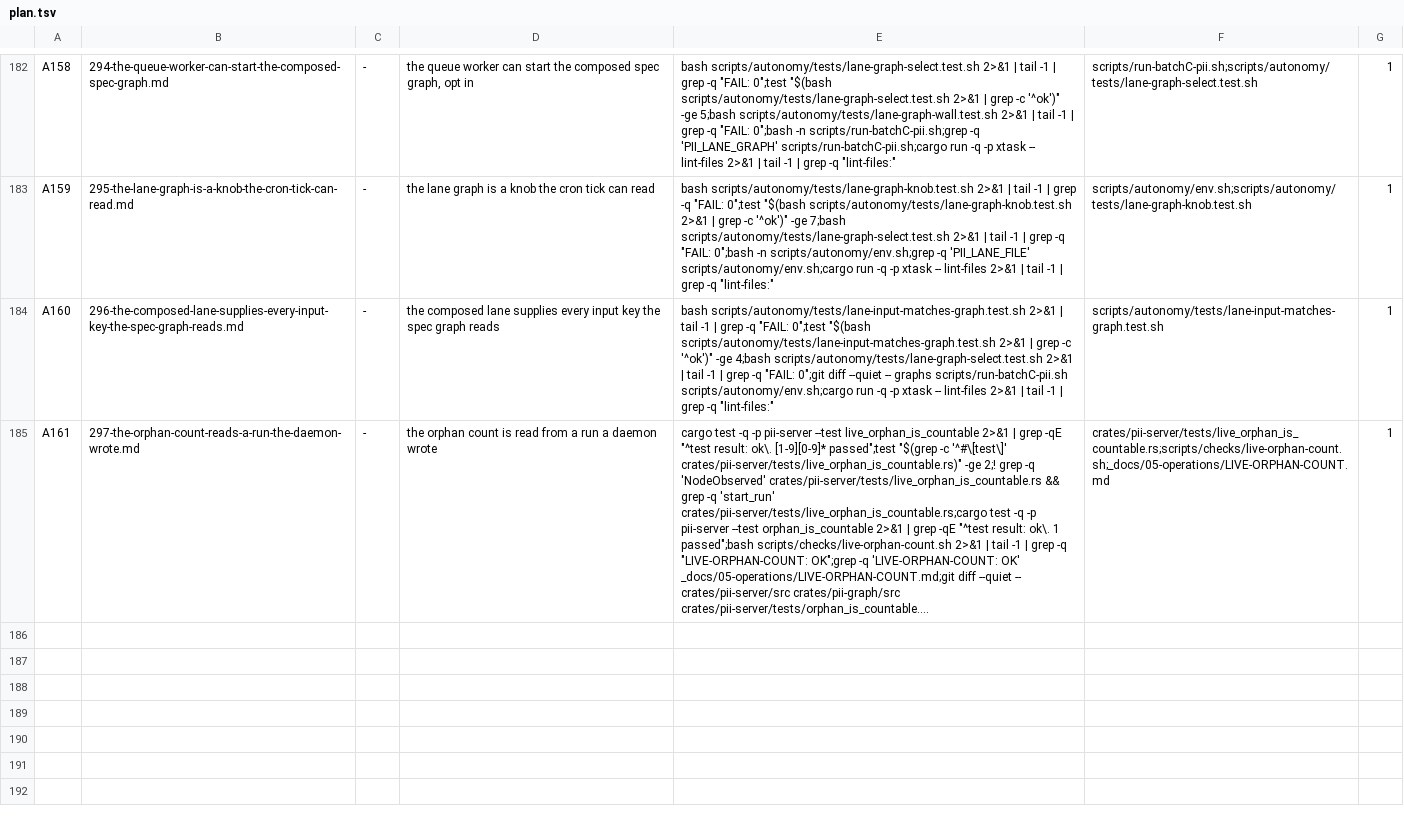
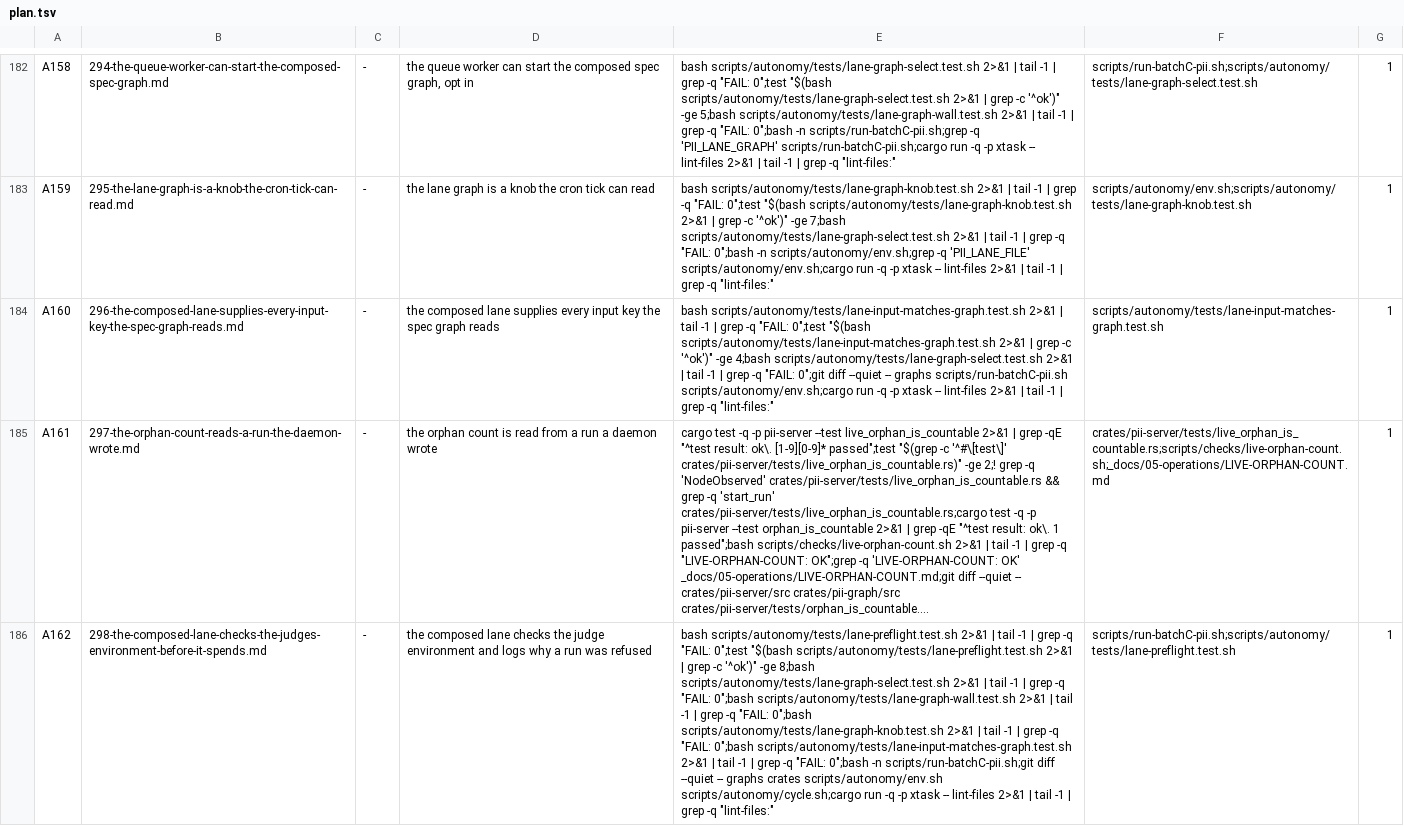
Before and after one commit to bitscrafts/pi-improved, a TSV file: scripts/autonomy/plan.tsv, drawn as a sheet; only a part is shown, gaps mark what is left out; long unchanged cells end in …; the diff names each change by its address in the sheet, - before the commit and + after, or states it on an @@ line.

Commit message:
Spec 298 and row A162: the composed lane checks the judge's environment before it spends, and logs why a run was refused
An independent review of the composed lane found that the judges run the spec's criteria inside the devbox container while the brief tells the agent to use /projects/_tmp, which the container does not have: A161 (run r000000000419) worked 458 s and was refused at verify 7/8 on a mktemp. 298 adds a container preflight before the run starts and puts the failing criterion in the worker log.

```diff
--- a/scripts/autonomy/plan.tsv
+++ b/scripts/autonomy/plan.tsv
+row 186: A162 | 298-the-composed-lane-checks-the-judges-environment-before-it-spends.md | - | the composed lane checks the judge environment and logs why a run was refused | bash scripts/autonomy/tests/lane-preflight.test.sh 2>&1 | tail -1 | grep -q "FAIL: 0";test "$(bash scripts/autonomy/tests/lane-preflight.test.sh 2>&1 | grep -c '^ok')" -ge 8;bash scripts/autonomy/tests/lane-graph-select.test.sh 2>&1 | tail -1 | grep -q "FAIL: 0";bash scripts/autonomy/tests/lane-graph-wall.test.sh 2>&1 | tail -1 | grep -q "FAIL: 0";bash scripts/autonomy/tests/lane-graph-knob.test.sh 2>&1 | tail -1 | grep -q "FAIL: 0";bash scripts/autonomy/tests/lane-input-matches-graph.test.sh 2>&1 | tail -1 | grep -q "FAIL: 0";bash -n scripts/run-batchC-pii.sh;git diff --quiet -- graphs crates scripts/autonomy/env.sh scripts/autonomy/cycle.sh;cargo run -q -p xtask -- lint-files 2>&1 | tail -1 | grep -q "lint-files:" | scripts/run-batchC-pii.sh;scripts/autonomy/tests/lane-preflight.test.sh | 1
```
Also changed, not shown: 1 other file.
